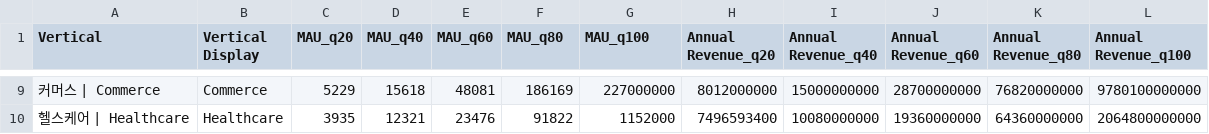
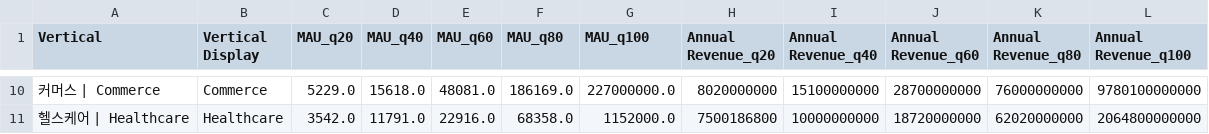
Before and after one commit to aann-sunny/blog_project, a CSV file: vertical_quantiles.csv, drawn as a sheet; only a part is shown, gaps mark what is left out; addresses are those after the commit; the diff covers the shown part only; the diff names each change by its address in the sheet, - before the commit and + after, or states it on an @@ line.

```diff
--- a/vertical_quantiles.csv
+++ b/vertical_quantiles.csv
-C10 (MAU_q20): 5229
+C10 (MAU_q20): 5229.0
-D10 (MAU_q40): 15618
+D10 (MAU_q40): 15618.0
-E10 (MAU_q60): 48081
+E10 (MAU_q60): 48081.0
-F10 (MAU_q80): 186169
+F10 (MAU_q80): 186169.0
-G10 (MAU_q100): 227000000
+G10 (MAU_q100): 227000000.0
-H10 (Annual Revenue_q20): 8012000000
+H10 (Annual Revenue_q20): 8020000000
-I10 (Annual Revenue_q40): 15000000000
+I10 (Annual Revenue_q40): 15100000000
-K10 (Annual Revenue_q80): 76820000000
+K10 (Annual Revenue_q80): 76000000000
-C11 (MAU_q20): 3935
+C11 (MAU_q20): 3542.0
-D11 (MAU_q40): 12321
+D11 (MAU_q40): 11791.0
-E11 (MAU_q60): 23476
+E11 (MAU_q60): 22916.0
-F11 (MAU_q80): 91822
+F11 (MAU_q80): 68358.0
-G11 (MAU_q100): 1152000
+G11 (MAU_q100): 1152000.0
-H11 (Annual Revenue_q20): 7496593400
+H11 (Annual Revenue_q20): 7500186800
-I11 (Annual Revenue_q40): 10080000000
+I11 (Annual Revenue_q40): 10000000000
-J11 (Annual Revenue_q60): 19360000000
+J11 (Annual Revenue_q60): 18720000000
-K11 (Annual Revenue_q80): 64360000000
+K11 (Annual Revenue_q80): 62020000000
```
Also changed, not shown: 1 added row and 54 edited cells elsewhere in this file, 3 other files.
